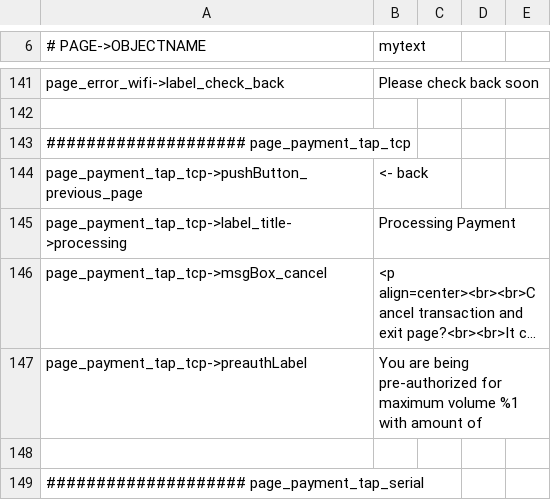
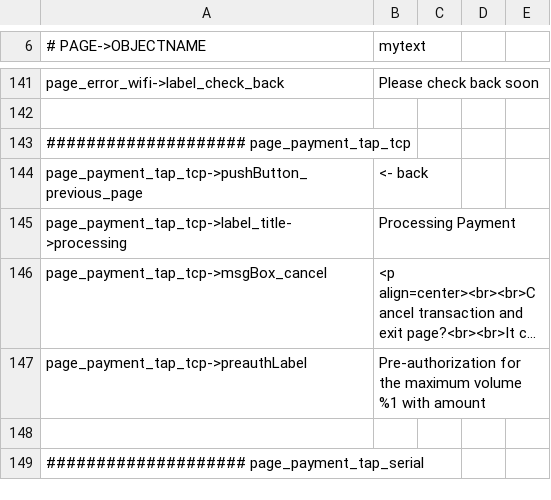
Before and after one commit to opensoapstand/station_computer, a CSV file: ui/references/templates/default/ui_texts.csv, drawn as a sheet; only a part is shown, gaps mark what is left out; long unchanged cells end in …; the diff names each change by its address in the sheet, - before the commit and + after, or states it on an @@ line.

```diff
--- a/ui/references/templates/default/ui_texts.csv
+++ b/ui/references/templates/default/ui_texts.csv
-B147 (mytext): You are being pre-authorized for maximum volume %1 with amount of
+B147 (mytext): Pre-authorization for the maximum volume %1 with amount
```
Also changed, not shown: 2 other files.
